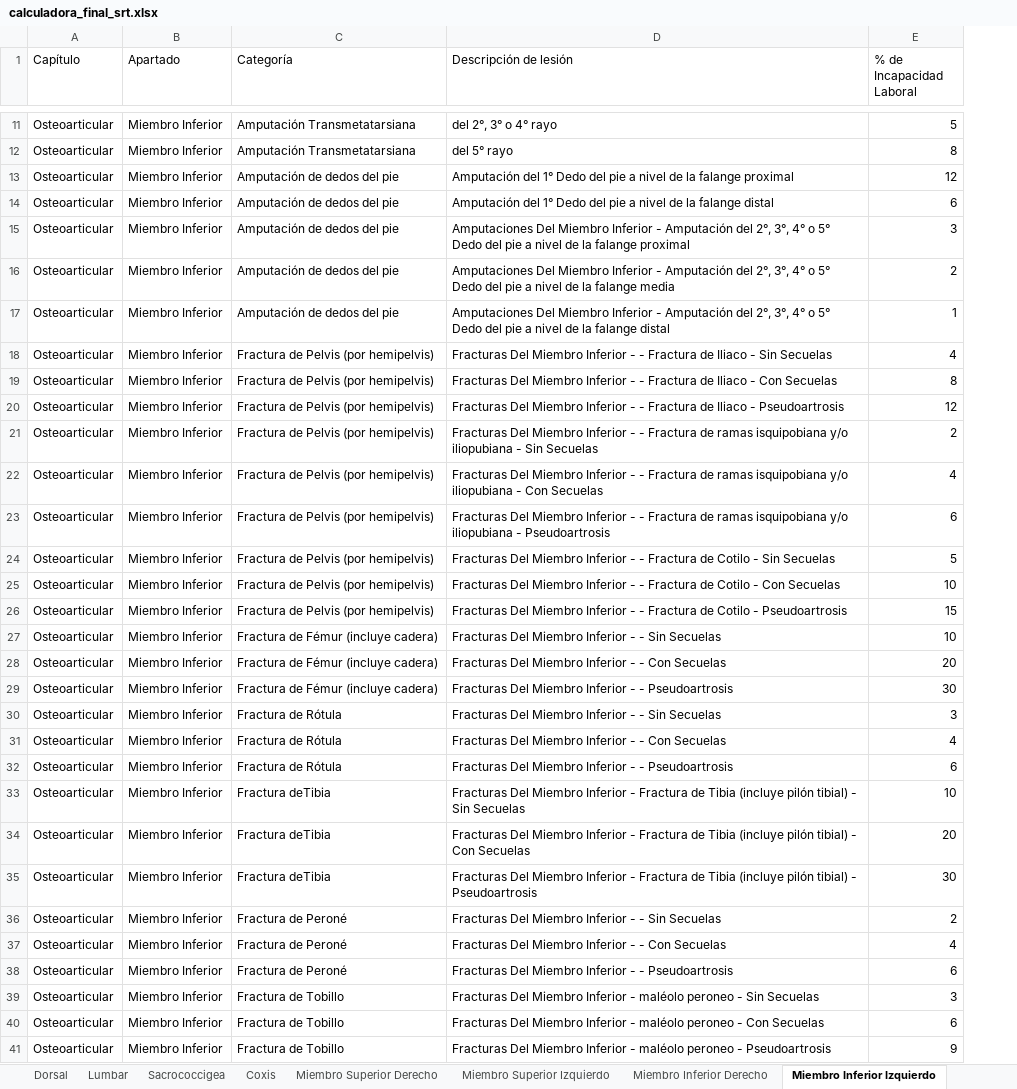
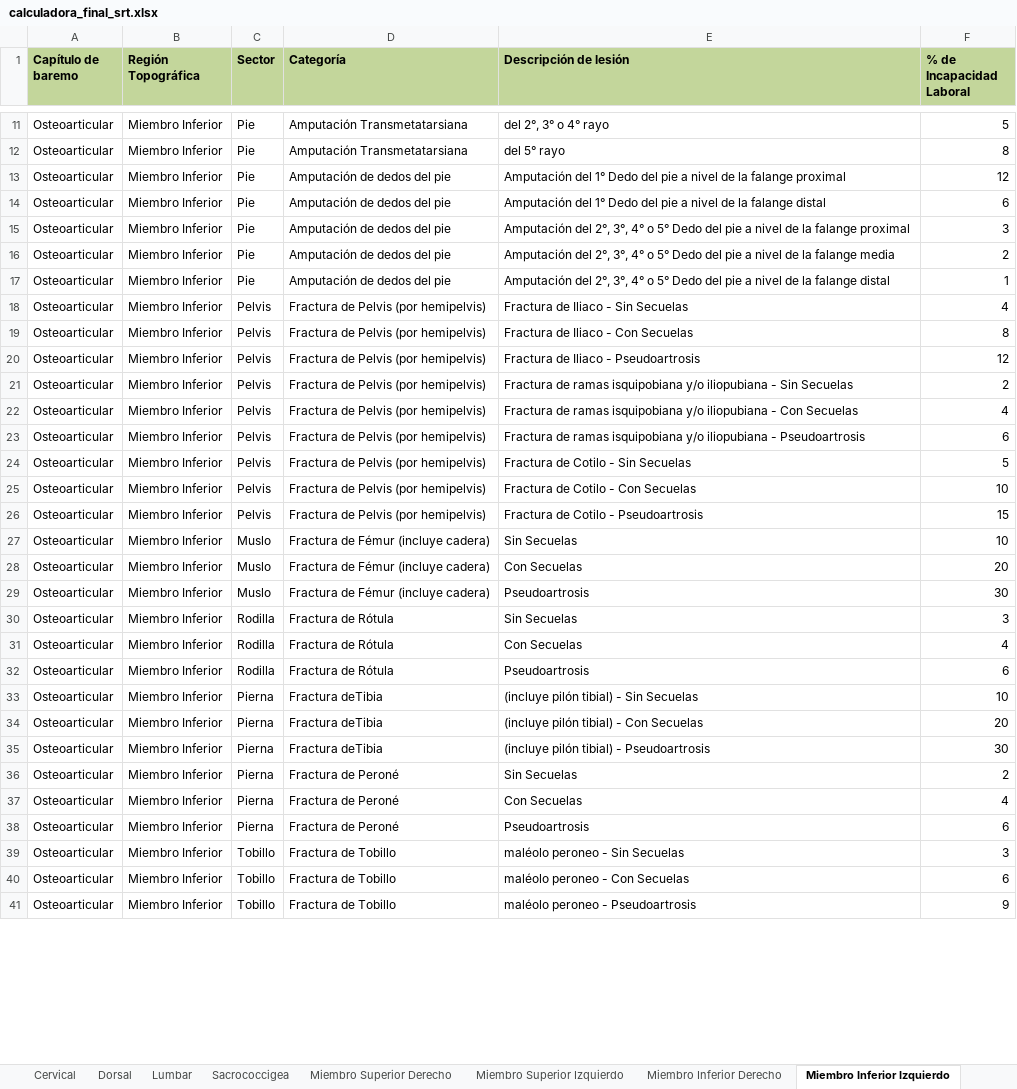
Before and after one commit to ada04091971-dev/CALCULADORA-SRT, an Excel workbook: calculadora_final_srt.xlsx, sheet Miembro Inferior Izquierdo, drawn as a sheet; only a part is shown, gaps mark what is left out; values as stored, in another font and other column widths than the file's, no borders; addresses are those after the commit; the diff covers the shown part only; the diff names each change by its address in the sheet, - before the commit and + after, or states it on an @@ line.

```diff
--- a/calculadora_final_srt.xlsx (sheet Miembro Inferior Izquierdo)
+++ b/calculadora_final_srt.xlsx (sheet Miembro Inferior Izquierdo)
-sheet tab: Coxis
+column C (Sector), rows 11-41: Pie | Pie | Pie | Pie | Pie | Pie | Pie | Pelvis | Pelvis | Pelvis | Pelvis | Pelvis | Pelvis | Pelvis | Pelvis | Pelvis | Muslo | Muslo | Muslo | Rodilla | Rodilla | Rodilla | Pierna | Pierna | Pierna | Pierna | Pierna | Pierna | Tobillo | Tobillo | Tobillo
-A1: Capítulo
+A1: Capítulo de baremo
@@ A1:B1 fill: none → #C3D69B, bold: off → on @@
-B1: Apartado
+B1: Región Topográfica
@@ D1:F1 fill: none → #C3D69B, bold: off → on @@
-E15 (Descripción de lesión): Amputaciones Del Miembro Inferior - Amputación del…
+E15 (Descripción de lesión): Amputación del…
-E16 (Descripción de lesión): Amputaciones Del Miembro Inferior - Amputación del…
+E16 (Descripción de lesión): Amputación del…
-E17 (Descripción de lesión): Amputaciones Del Miembro Inferior - Amputación del…
+E17 (Descripción de lesión): Amputación del…
-E18 (Descripción de lesión): Fracturas Del Miembro Inferior - - Fractura de…
+E18 (Descripción de lesión): Fractura de…
-E19 (Descripción de lesión): Fracturas Del Miembro Inferior - - Fractura de…
+E19 (Descripción de lesión): Fractura de…
-E20 (Descripción de lesión): Fracturas Del Miembro Inferior - - Fractura de…
+E20 (Descripción de lesión): Fractura de…
-E21 (Descripción de lesión): Fracturas Del Miembro Inferior - - Fractura de…
+E21 (Descripción de lesión): Fractura de…
-E22 (Descripción de lesión): Fracturas Del Miembro Inferior - - Fractura de…
+E22 (Descripción de lesión): Fractura de…
-E23 (Descripción de lesión): Fracturas Del Miembro Inferior - - Fractura de…
+E23 (Descripción de lesión): Fractura de…
-E24 (Descripción de lesión): Fracturas Del Miembro Inferior - - Fractura de…
+E24 (Descripción de lesión): Fractura de…
-E25 (Descripción de lesión): Fracturas Del Miembro Inferior - - Fractura de…
+E25 (Descripción de lesión): Fractura de…
-E26 (Descripción de lesión): Fracturas Del Miembro Inferior - - Fractura de…
+E26 (Descripción de lesión): Fractura de…
-E27 (Descripción de lesión): Fracturas Del Miembro Inferior - - Sin Secuelas
+E27 (Descripción de lesión): Sin Secuelas
-E28 (Descripción de lesión): Fracturas Del Miembro Inferior - - Con Secuelas
+E28 (Descripción de lesión): Con Secuelas
-E29 (Descripción de lesión): Fracturas Del Miembro Inferior - - Pseudoartrosis
+E29 (Descripción de lesión): Pseudoartrosis
-E30 (Descripción de lesión): Fracturas Del Miembro Inferior - - Sin Secuelas
+E30 (Descripción de lesión): Sin Secuelas
-E31 (Descripción de lesión): Fracturas Del Miembro Inferior - - Con Secuelas
+E31 (Descripción de lesión): Con Secuelas
-E32 (Descripción de lesión): Fracturas Del Miembro Inferior - - Pseudoartrosis
+E32 (Descripción de lesión): Pseudoartrosis
-E33 (Descripción de lesión): Fracturas Del Miembro Inferior - Fractura de Tibia (incluye pilón…
+E33 (Descripción de lesión): (incluye pilón…
-E34 (Descripción de lesión): Fracturas Del Miembro Inferior - Fractura de Tibia (incluye pilón…
+E34 (Descripción de lesión): (incluye pilón…
-E35 (Descripción de lesión): Fracturas Del Miembro Inferior - Fractura de Tibia (incluye pilón…
+E35 (Descripción de lesión): (incluye pilón…
-E36 (Descripción de lesión): Fracturas Del Miembro Inferior - - Sin Secuelas
+E36 (Descripción de lesión): Sin Secuelas
-E37 (Descripción de lesión): Fracturas Del Miembro Inferior - - Con Secuelas
+E37 (Descripción de lesión): Con Secuelas
-E38 (Descripción de lesión): Fracturas Del Miembro Inferior - - Pseudoartrosis
+E38 (Descripción de lesión): Pseudoartrosis
-E39 (Descripción de lesión): Fracturas Del Miembro Inferior - maléolo peroneo…
+E39 (Descripción de lesión): maléolo peroneo…
-E40 (Descripción de lesión): Fracturas Del Miembro Inferior - maléolo peroneo…
+E40 (Descripción de lesión): maléolo peroneo…
-E41 (Descripción de lesión): Fracturas Del Miembro Inferior - maléolo peroneo…
+E41 (Descripción de lesión): maléolo peroneo…
```
Also changed, not shown: 59 edited cells elsewhere in this sheet, sheet Miembro Superior Derecho, sheet Miembro Superior Izquierdo, sheet Miembro Inferior Derecho, sheet Cervical, sheet Lumbar, sheet Sacrococcigea, 1 more sheet.
